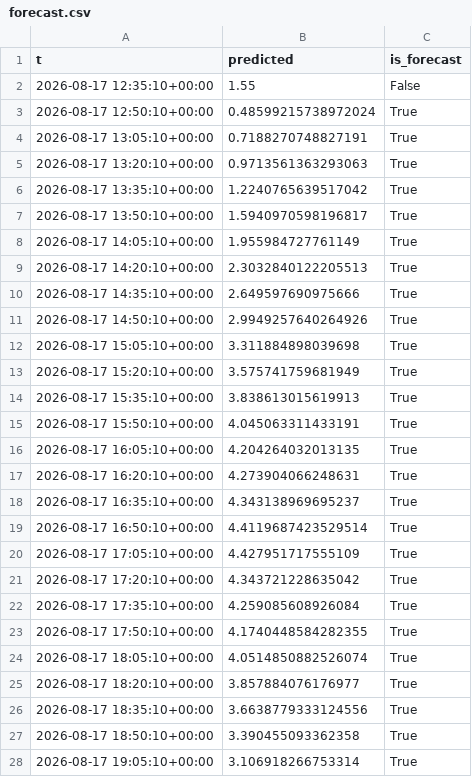
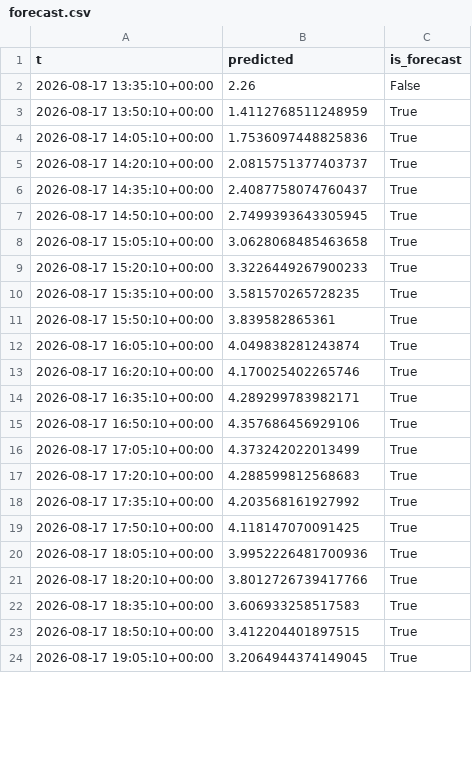
Before and after one commit to richardmhuse/do-not-hit-the-bridge-V2, a CSV file: data/processed/forecast.csv, drawn as a sheet; only a part is shown; the diff covers the shown part only.

```diff
--- a/data/processed/forecast.csv
+++ b/data/processed/forecast.csv
@@ -1,28 +1,24 @@
 t,predicted,is_forecast
-2026-08-17 12:35:10+00:00,1.55,False
-2026-08-17 12:50:10+00:00,0.48599215738972024,True
-2026-08-17 13:05:10+00:00,0.7188270748827191,True
-2026-08-17 13:20:10+00:00,0.9713561363293063,True
-2026-08-17 13:35:10+00:00,1.2240765639517042,True
-2026-08-17 13:50:10+00:00,1.5940970598196817,True
-2026-08-17 14:05:10+00:00,1.955984727761149,True
-2026-08-17 14:20:10+00:00,2.3032840122205513,True
-2026-08-17 14:35:10+00:00,2.649597690975666,True
-2026-08-17 14:50:10+00:00,2.9949257640264926,True
-2026-08-17 15:05:10+00:00,3.311884898039698,True
-2026-08-17 15:20:10+00:00,3.575741759681949,True
-2026-08-17 15:35:10+00:00,3.838613015619913,True
-2026-08-17 15:50:10+00:00,4.045063311433191,True
-2026-08-17 16:05:10+00:00,4.204264032013135,True
-2026-08-17 16:20:10+00:00,4.273904066248631,True
-2026-08-17 16:35:10+00:00,4.343138969695237,True
-2026-08-17 16:50:10+00:00,4.4119687423529514,True
-2026-08-17 17:05:10+00:00,4.427951717555109,True
-2026-08-17 17:20:10+00:00,4.343721228635042,True
-2026-08-17 17:35:10+00:00,4.259085608926084,True
-2026-08-17 17:50:10+00:00,4.1740448584282355,True
-2026-08-17 18:05:10+00:00,4.0514850882526074,True
-2026-08-17 18:20:10+00:00,3.857884076176977,True
-2026-08-17 18:35:10+00:00,3.6638779333124556,True
-2026-08-17 18:50:10+00:00,3.390455093362358,True
-2026-08-17 19:05:10+00:00,3.106918266753314,True
+2026-08-17 13:35:10+00:00,2.26,False
+2026-08-17 13:50:10+00:00,1.4112768511248959,True
+2026-08-17 14:05:10+00:00,1.7536097448825836,True
+2026-08-17 14:20:10+00:00,2.0815751377403737,True
+2026-08-17 14:35:10+00:00,2.4087758074760437,True
+2026-08-17 14:50:10+00:00,2.7499393643305945,True
+2026-08-17 15:05:10+00:00,3.0628068485463658,True
+2026-08-17 15:20:10+00:00,3.3226449267900233,True
+2026-08-17 15:35:10+00:00,3.581570265728235,True
+2026-08-17 15:50:10+00:00,3.839582865361,True
+2026-08-17 16:05:10+00:00,4.049838281243874,True
+2026-08-17 16:20:10+00:00,4.170025402265746,True
+2026-08-17 16:35:10+00:00,4.289299783982171,True
+2026-08-17 16:50:10+00:00,4.357686456929106,True
+2026-08-17 17:05:10+00:00,4.373242022013499,True
+2026-08-17 17:20:10+00:00,4.288599812568683,True
+2026-08-17 17:35:10+00:00,4.203568161927992,True
+2026-08-17 17:50:10+00:00,4.118147070091425,True
+2026-08-17 18:05:10+00:00,3.9952226481700936,True
+2026-08-17 18:20:10+00:00,3.8012726739417766,True
+2026-08-17 18:35:10+00:00,3.606933258517583,True
+2026-08-17 18:50:10+00:00,3.412204401897515,True
+2026-08-17 19:05:10+00:00,3.2064944374149045,True
```
Also changed, not shown: 3 added rows and 119 edited cells elsewhere in this file, data/raw/lunar.csv, data/raw/measured.csv, 38 other files.
